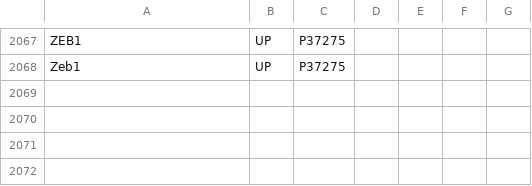
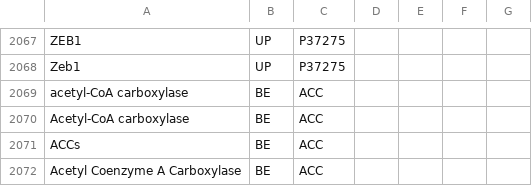
Before and after one commit to johnbachman/famplex, a CSV file: grounding_map.csv, drawn as a sheet; only a part is shown, gaps mark what is left out.

```diff
--- a/grounding_map.csv
+++ b/grounding_map.csv
@@ -2068 +2068,5 @@ ZEB1,UP,P37275,,,,
 Zeb1,UP,P37275,,,,
+acetyl-CoA carboxylase,BE,ACC,,,,
+Acetyl-CoA carboxylase,BE,ACC,,,,
+ACCs,BE,ACC,,,,
+Acetyl Coenzyme A Carboxylase,BE,ACC,,,,
```
Also changed, not shown: equivalences.csv.
